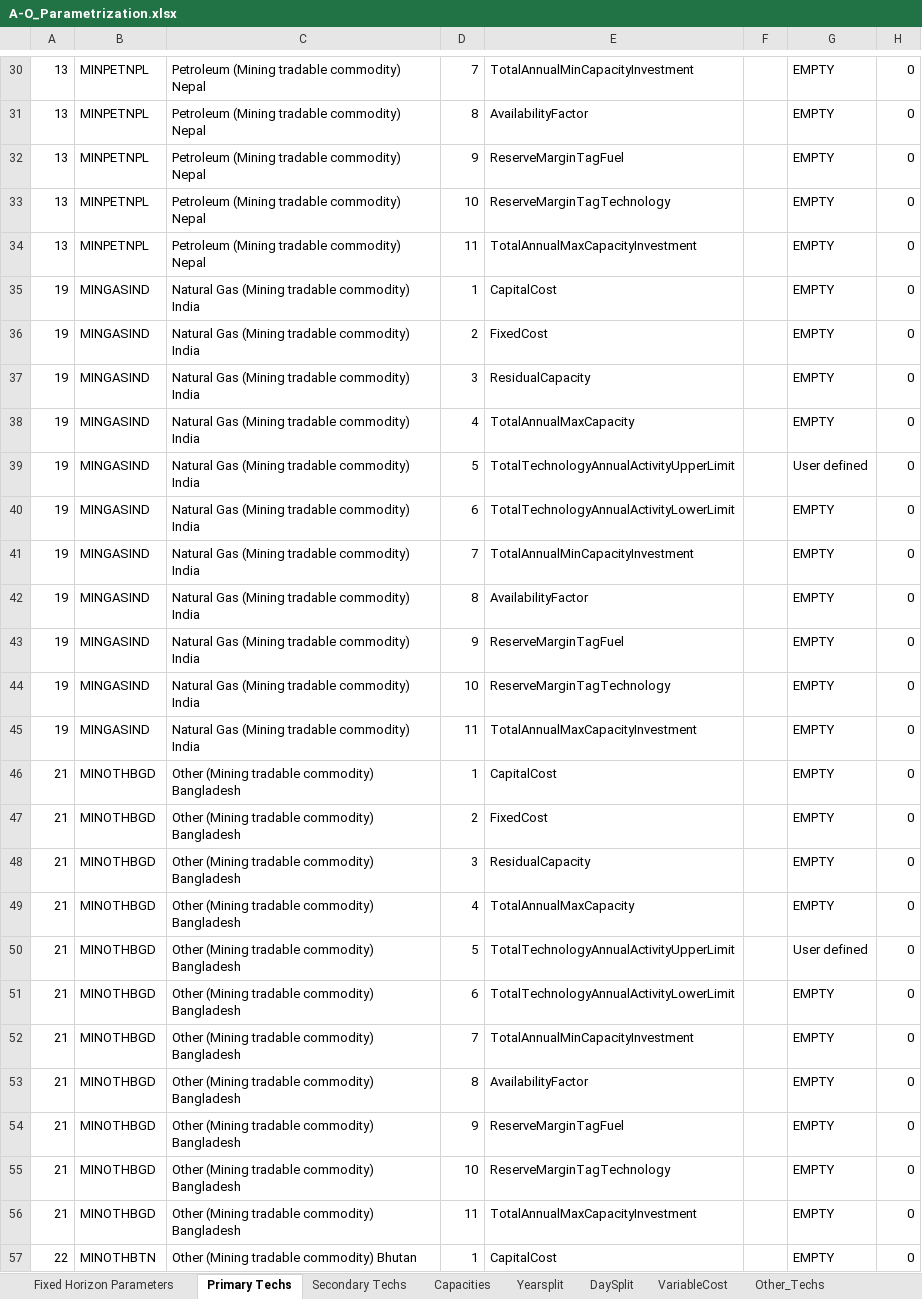
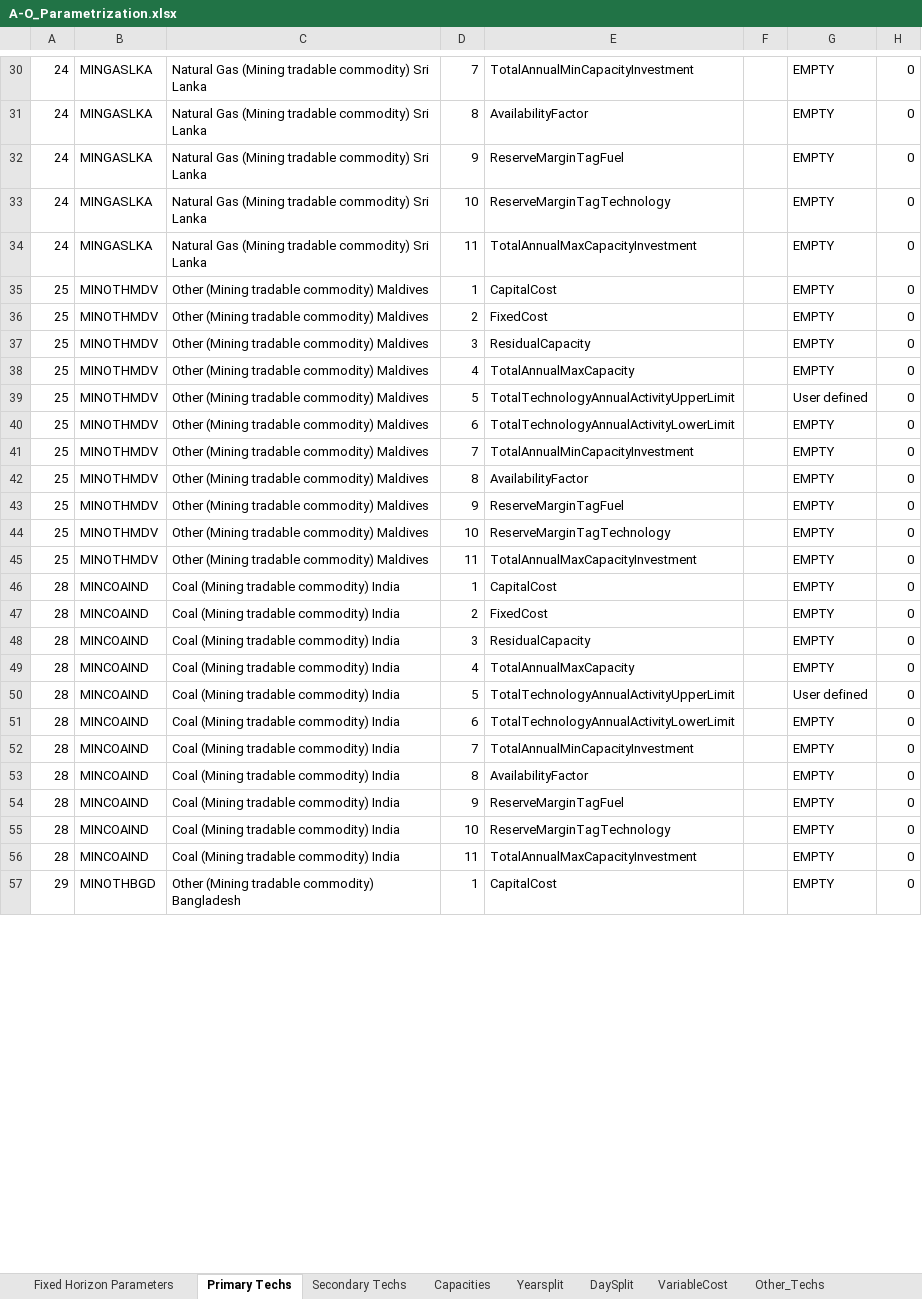
Before and after one commit to Climate-Lead-Group/OSTRAM, an Excel workbook: t1_confection/A1_Outputs/A1_Outputs_BAU/A-O_Parametrization.xlsx, sheet Primary Techs, drawn as a sheet; only a part is shown, gaps mark what is left out; values as stored, in another font and other column widths than the file's, no borders; the diff covers the shown part only; the diff names each change by its address in the sheet, - before the commit and + after, or states it on an @@ line.

```diff
--- a/t1_confection/A1_Outputs/A1_Outputs_BAU/A-O_Parametrization.xlsx (sheet Primary Techs)
+++ b/t1_confection/A1_Outputs/A1_Outputs_BAU/A-O_Parametrization.xlsx (sheet Primary Techs)
-A30:A34: 13
+A30:A34: 24
-B30:B34: MINPETNPL
+B30:B34: MINGASLKA
-C30:C34: Petroleum (Mining tradable commodity) Nepal
+C30:C34: Natural Gas (Mining tradable commodity) Sri Lanka
-A35:A45: 19
+A35:A45: 25
-B35:B45: MINGASIND
+B35:B45: MINOTHMDV
-C35:C45: Natural Gas (Mining tradable commodity) India
+C35:C45: Other (Mining tradable commodity) Maldives
-A46:A56: 21
+A46:A56: 28
-B46:B56: MINOTHBGD
+B46:B56: MINCOAIND
-C46:C56: Other (Mining tradable commodity) Bangladesh
+C46:C56: Coal (Mining tradable commodity) India
-A57: 22
+A57: 29
-B57: MINOTHBTN
+B57: MINOTHBGD
-C57: Other (Mining tradable commodity) Bhutan
+C57: Other (Mining tradable commodity) Bangladesh
```
Also changed, not shown: 1236 edited cells elsewhere in this sheet, sheet Secondary Techs, t1_confection/A1_Outputs/A1_Outputs_BAU/A-O_AR_Model_Base_Year.xlsx, t1_confection/A1_Outputs/A1_Outputs_BAU/A-O_AR_Projections.xlsx, 56 other files.
